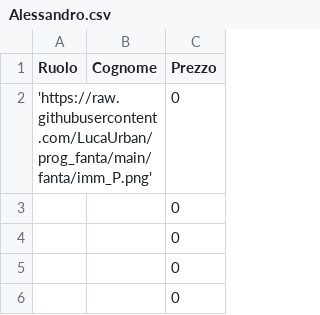
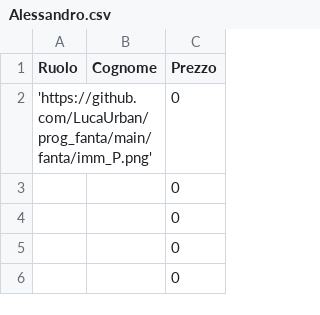
Before and after one commit to LucaUrban/prog_fanta, a CSV file: fanta/Alessandro.csv, drawn as a sheet; only a part is shown.

Commit message:
Update Alessandro.csv

```diff
--- a/fanta/Alessandro.csv
+++ b/fanta/Alessandro.csv
@@ -1,3 +1,3 @@
 Ruolo,Cognome,Prezzo
-'https://raw.githubusercontent.com/LucaUrban/prog_fanta/main/fanta/imm_P.png',,0
+'https://github.com/LucaUrban/prog_fanta/main/fanta/imm_P.png',,0
 ,,0
```
